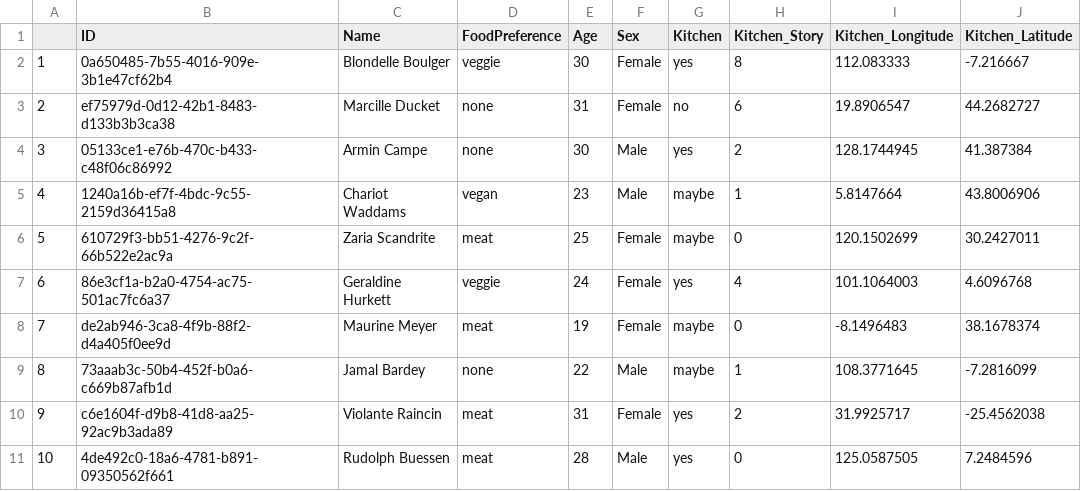
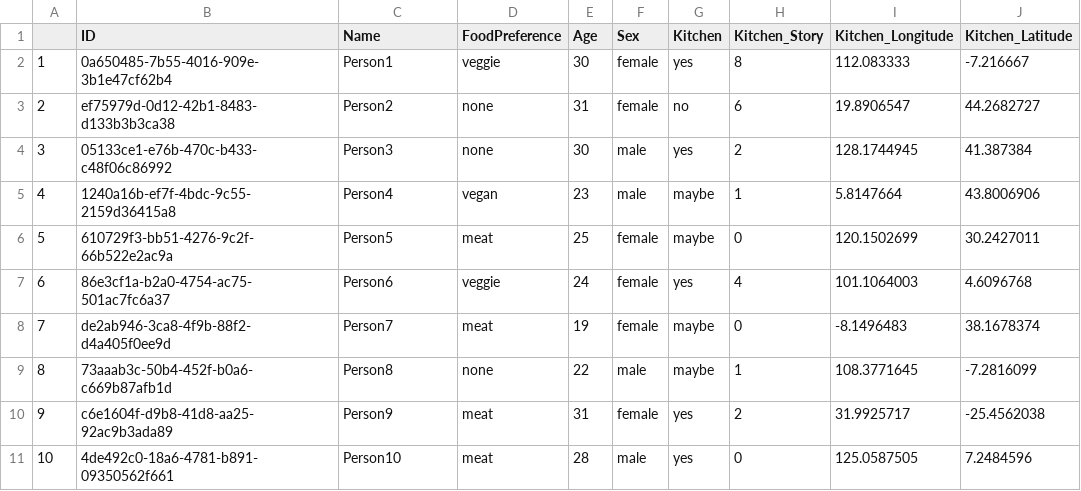
Before and after one commit to Salema0x/Spinfood, a CSV file: Spinfood-Projekt/target/classes/testlists/pairfactorytestlists/testliste0.csv, drawn as a sheet.

Commit message:
fixed typo and resource name

```diff
--- a/Spinfood-Projekt/target/classes/testlists/pairfactorytestlists/testliste0.csv
+++ b/Spinfood-Projekt/target/classes/testlists/pairfactorytestlists/testliste0.csv
@@ -1,11 +1,11 @@
 ,ID,Name,FoodPreference,Age,Sex,Kitchen,Kitchen_Story,Kitchen_Longitude,Kitchen_Latitude,,,,
-1,0a650485-7b55-4016-909e-3b1e47cf62b4,Blondelle Boulger,veggie,30,Female,yes,8,112.083333,-7.216667,,,,
-2,ef75979d-0d12-42b1-8483-d133b3b3ca38,Marcille Ducket,none,31,Female,no,6,19.8906547,44.2682727,,,,
-3,05133ce1-e76b-470c-b433-c48f06c86992,Armin Campe,none,30,Male,yes,2,128.1744945,41.387384,,,,
-4,1240a16b-ef7f-4bdc-9c55-2159d36415a8,Chariot Waddams,vegan,23,Male,maybe,1,5.8147664,43.8006906,,,,
-5,610729f3-bb51-4276-9c2f-66b522e2ac9a,Zaria Scandrite,meat,25,Female,maybe,0,120.1502699,30.2427011,,,,
-6,86e3cf1a-b2a0-4754-ac75-501ac7fc6a37,Geraldine Hurkett,veggie,24,Female,yes,4,101.1064003,4.6096768,,,,
-7,de2ab946-3ca8-4f9b-88f2-d4a405f0ee9d,Maurine Meyer,meat,19,Female,maybe,0,-8.1496483,38.1678374,,,,
-8,73aaab3c-50b4-452f-b0a6-c669b87afb1d,Jamal Bardey,none,22,Male,maybe,1,108.3771645,-7.2816099,,,,
-9,c6e1604f-d9b8-41d8-aa25-92ac9b3ada89,Violante Raincin,meat,31,Female,yes,2,31.9925717,-25.4562038,,,,
-10,4de492c0-18a6-4781-b891-09350562f661,Rudolph Buessen,meat,28,Male,yes,0,125.0587505,7.2484596,,,,
+1,0a650485-7b55-4016-909e-3b1e47cf62b4,Person1,veggie,30,female,yes,8,112.083333,-7.216667,,,,
+2,ef75979d-0d12-42b1-8483-d133b3b3ca38,Person2,none,31,female,no,6,19.8906547,44.2682727,,,,
+3,05133ce1-e76b-470c-b433-c48f06c86992,Person3,none,30,male,yes,2,128.1744945,41.387384,,,,
+4,1240a16b-ef7f-4bdc-9c55-2159d36415a8,Person4,vegan,23,male,maybe,1,5.8147664,43.8006906,,,,
+5,610729f3-bb51-4276-9c2f-66b522e2ac9a,Person5,meat,25,female,maybe,0,120.1502699,30.2427011,,,,
+6,86e3cf1a-b2a0-4754-ac75-501ac7fc6a37,Person6,veggie,24,female,yes,4,101.1064003,4.6096768,,,,
+7,de2ab946-3ca8-4f9b-88f2-d4a405f0ee9d,Person7,meat,19,female,maybe,0,-8.1496483,38.1678374,,,,
+8,73aaab3c-50b4-452f-b0a6-c669b87afb1d,Person8,none,22,male,maybe,1,108.3771645,-7.2816099,,,,
+9,c6e1604f-d9b8-41d8-aa25-92ac9b3ada89,Person9,meat,31,female,yes,2,31.9925717,-25.4562038,,,,
+10,4de492c0-18a6-4781-b891-09350562f661,Person10,meat,28,male,yes,0,125.0587505,7.2484596,,,,
```
Also changed, not shown: 2 other files.
